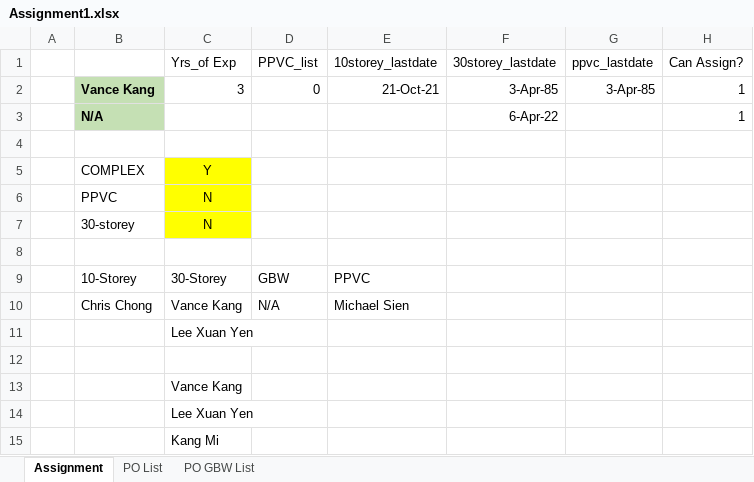
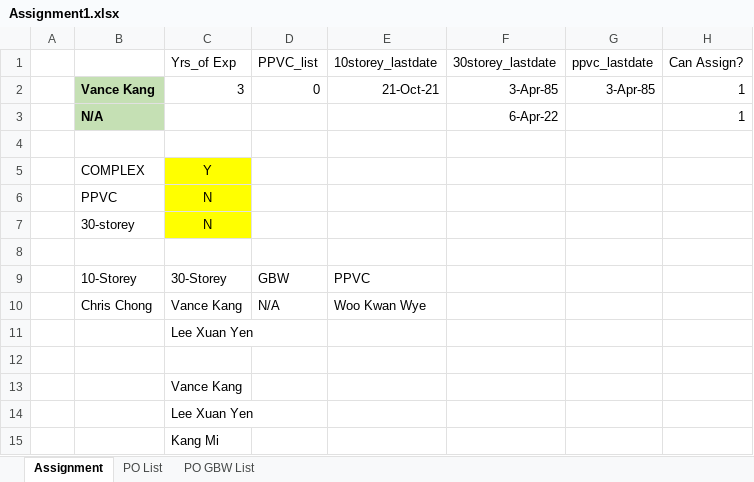
Before and after one commit to chin5oon/STassignment, an Excel workbook: Assignment1.xlsx, sheet Assignment, drawn as a sheet; values as stored, in another font and other column widths than the file's, no borders; the diff names each change by its address in the sheet, - before the commit and + after, or states it on an @@ line.

```diff
--- a/Assignment1.xlsx (sheet Assignment)
+++ b/Assignment1.xlsx (sheet Assignment)
-E10 (10storey_lastdate): Michael Sien
+E10 (10storey_lastdate): Woo Kwan Wye
```
Also changed, not shown: sheet PO List.
